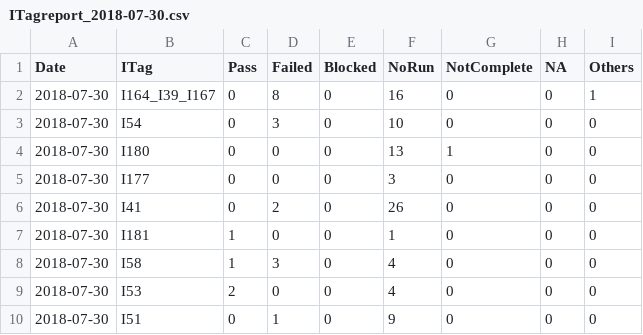
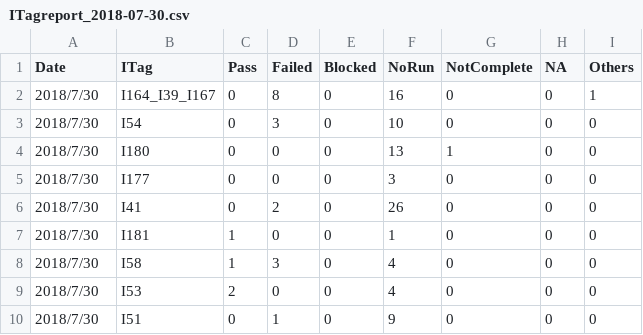
Before and after one commit to stevenshencd/textfileparser, a CSV file: ITagreport_2018-07-30.csv, drawn as a sheet.

Commit message:
ITag sum-up support stage grouping

```diff
--- a/ITagreport_2018-07-30.csv
+++ b/ITagreport_2018-07-30.csv
@@ -1,10 +1,10 @@
 Date,ITag,Pass,Failed,Blocked,NoRun,NotComplete,NA,Others
-2018-07-30,I164_I39_I167,0,8,0,16,0,0,1
-2018-07-30,I54,0,3,0,10,0,0,0
-2018-07-30,I180,0,0,0,13,1,0,0
-2018-07-30,I177,0,0,0,3,0,0,0
-2018-07-30,I41,0,2,0,26,0,0,0
-2018-07-30,I181,1,0,0,1,0,0,0
-2018-07-30,I58,1,3,0,4,0,0,0
-2018-07-30,I53,2,0,0,4,0,0,0
-2018-07-30,I51,0,1,0,9,0,0,0
+2018/7/30,I164_I39_I167,0,8,0,16,0,0,1
+2018/7/30,I54,0,3,0,10,0,0,0
+2018/7/30,I180,0,0,0,13,1,0,0
+2018/7/30,I177,0,0,0,3,0,0,0
+2018/7/30,I41,0,2,0,26,0,0,0
+2018/7/30,I181,1,0,0,1,0,0,0
+2018/7/30,I58,1,3,0,4,0,0,0
+2018/7/30,I53,2,0,0,4,0,0,0
+2018/7/30,I51,0,1,0,9,0,0,0
```
Also changed, not shown: 3 other files.
